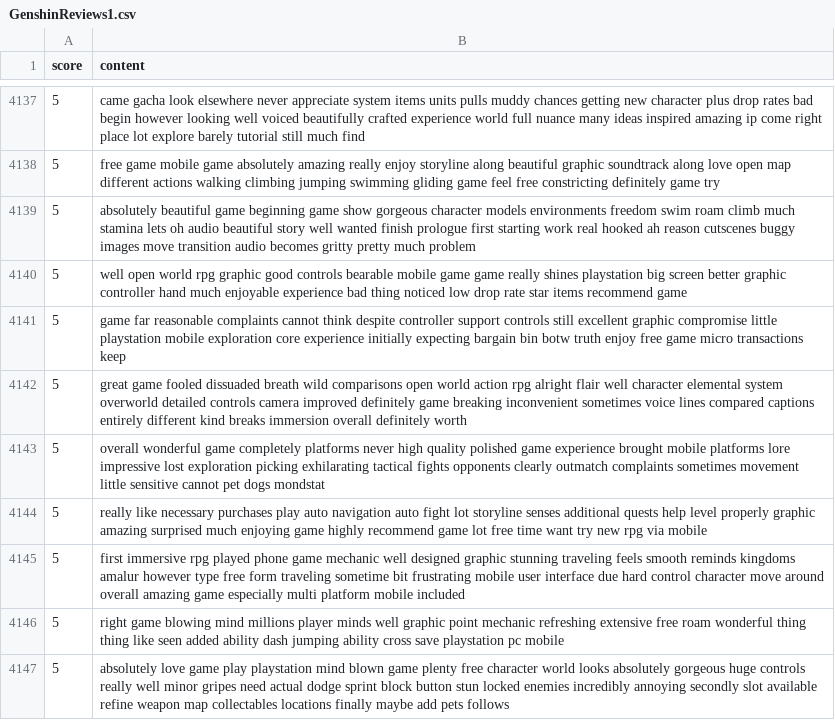
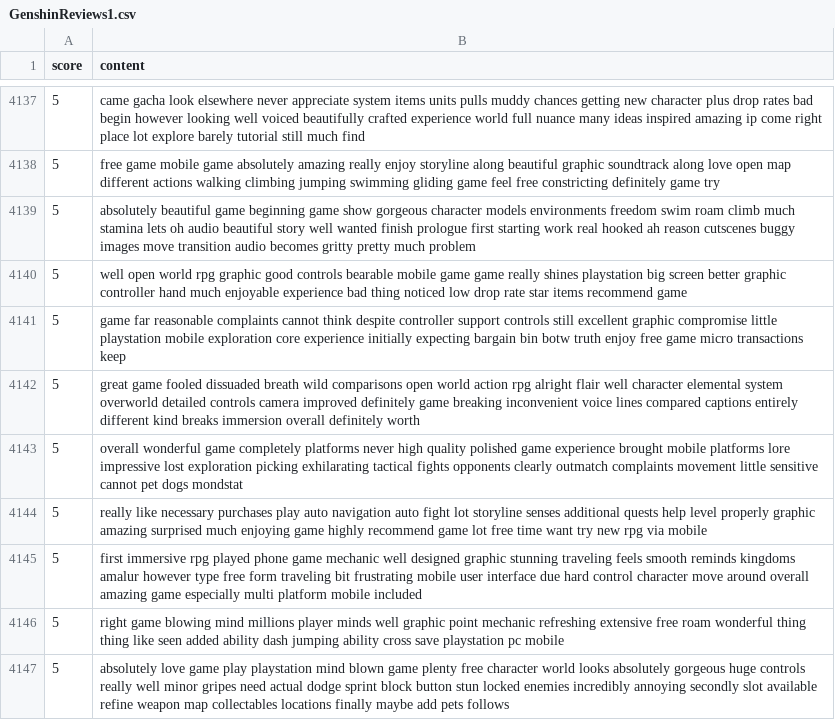
Before and after one commit to Pandalmation/GenshinDeepLearning, a CSV file: data/GenshinReviews1.csv, drawn as a sheet; only a part is shown, gaps mark what is left out; the diff covers the shown part only.

```diff
--- a/data/GenshinReviews1.csv
+++ b/data/GenshinReviews1.csv
@@ -4141,6 +4141,6 @@ score,content
 5, game far reasonable complaints cannot think despite controller support controls still excellent graphic compromise little playstation mobile exploration core experience initially expecting bargain bin botw truth enjoy free game micro transactions keep
-5, great game fooled dissuaded breath wild comparisons open world action rpg alright flair well character elemental system overworld detailed controls camera improved definitely game breaking inconvenient sometimes voice lines compared captions entirely different kind breaks immersion overall definitely worth
-5, overall wonderful game completely platforms never high quality polished game experience brought mobile platforms lore impressive lost exploration picking exhilarating tactical fights opponents clearly outmatch complaints sometimes movement little sensitive cannot pet dogs mondstat
+5, great game fooled dissuaded breath wild comparisons open world action rpg alright flair well character elemental system overworld detailed controls camera improved definitely game breaking inconvenient   voice lines compared captions entirely different kind breaks immersion overall definitely worth
+5, overall wonderful game completely platforms never high quality polished game experience brought mobile platforms lore impressive lost exploration picking exhilarating tactical fights opponents clearly outmatch complaints   movement little sensitive cannot pet dogs mondstat
 5, really like necessary purchases play auto navigation auto fight lot storyline senses additional quests help level properly graphic amazing surprised much enjoying game highly recommend game lot free time want try new rpg via mobile
-5, first immersive rpg played phone game mechanic well designed graphic stunning traveling feels smooth reminds kingdoms amalur however type free form traveling sometime bit frustrating mobile user interface due hard control character move around overall amazing game especially multi platform mobile included
+5, first immersive rpg played phone game mechanic well designed graphic stunning traveling feels smooth reminds kingdoms amalur however type free form traveling   bit frustrating mobile user interface due hard control character move around overall amazing game especially multi platform mobile included
 5, right game blowing mind millions player minds well graphic point mechanic refreshing extensive free roam wonderful thing thing like seen added ability dash jumping ability cross save playstation pc mobile
```
Also changed, not shown: 197 edited cells elsewhere in this file.
